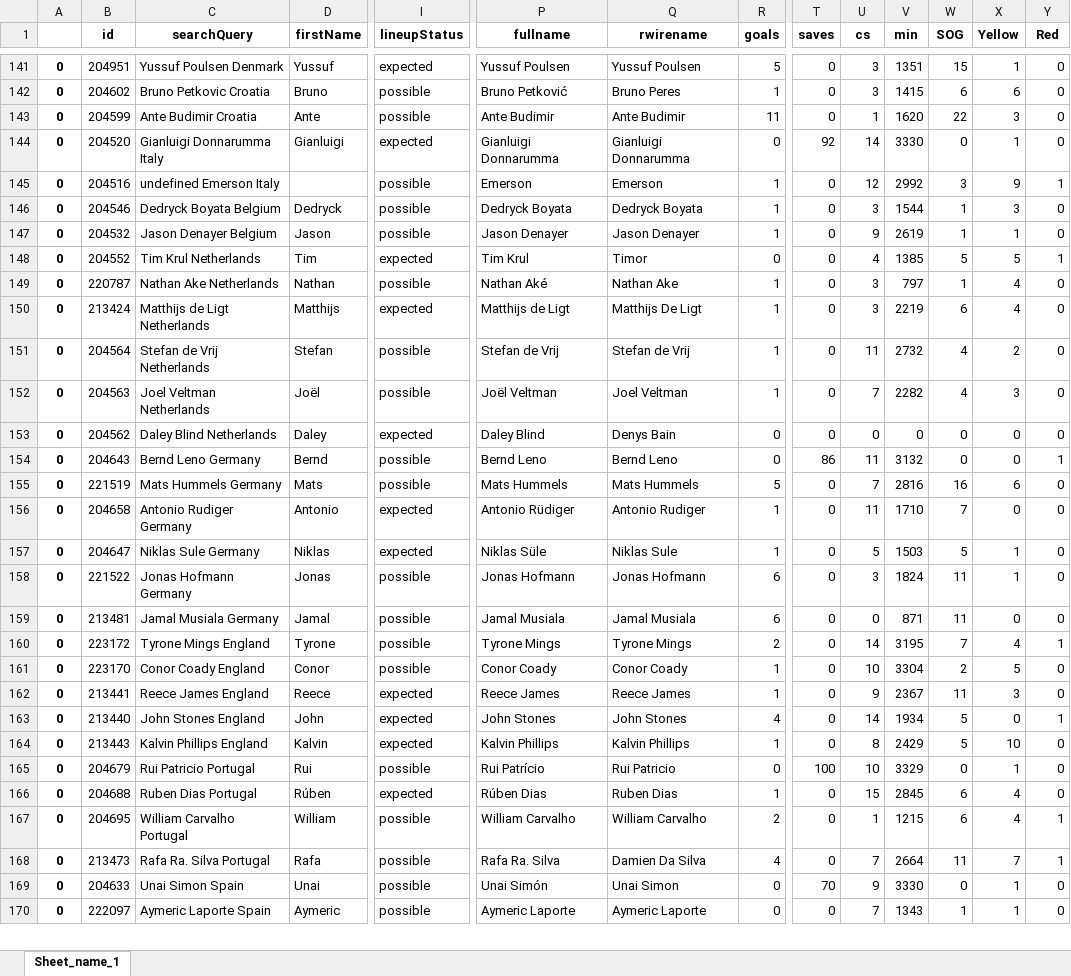
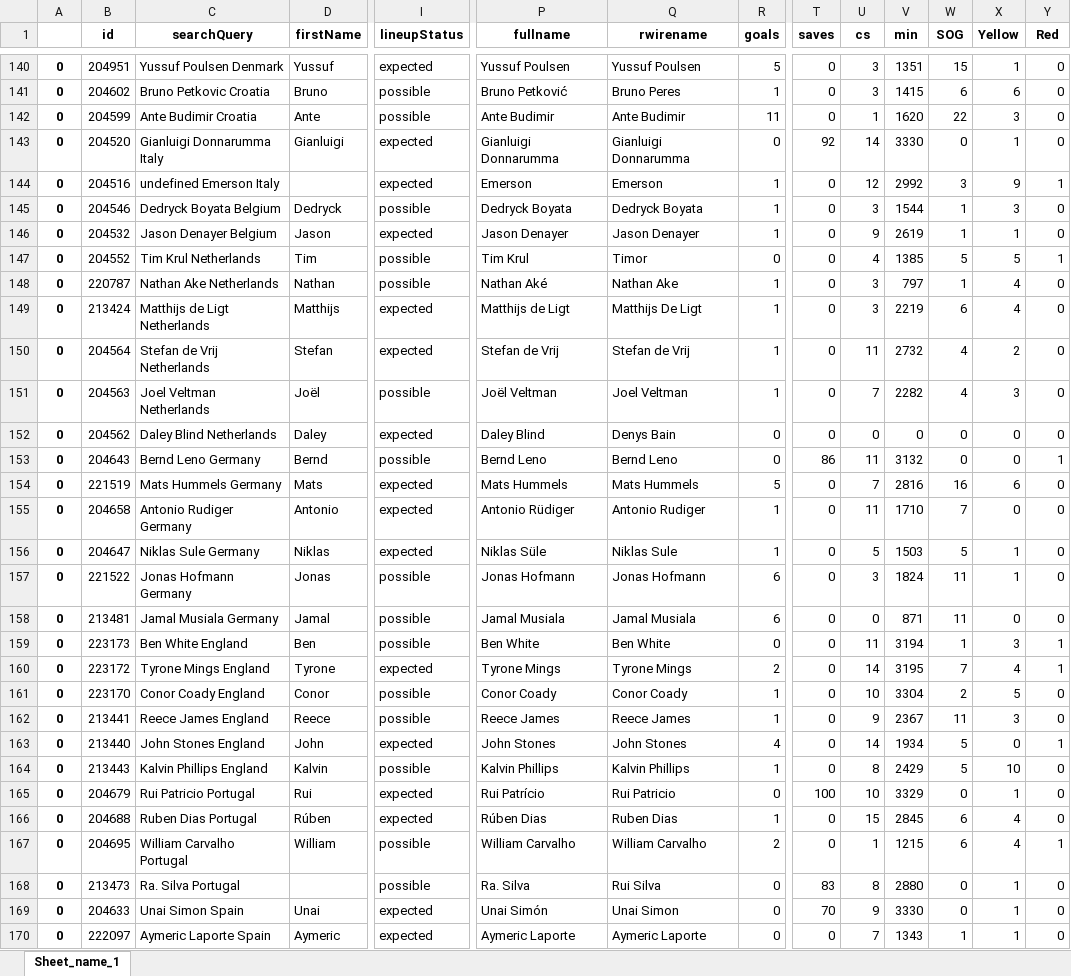
Before and after one commit to MathiasMSorensen/footballpage, an Excel workbook: fantasyAnalyticsplayers.xlsx, sheet Sheet_name_1, drawn as a sheet; only a part is shown, gaps mark what is left out; values as stored, in another font and other column widths than the file's, no borders; addresses are those after the commit; rows hold the shown columns only; the diff covers the shown part only; the diff names each change by its address in the sheet, - before the commit and + after, or states it on an @@ line.

```diff
--- a/fantasyAnalyticsplayers.xlsx (sheet Sheet_name_1)
+++ b/fantasyAnalyticsplayers.xlsx (sheet Sheet_name_1)
-I144 (lineupStatus): possible
+I144 (lineupStatus): expected
-I146 (lineupStatus): possible
+I146 (lineupStatus): expected
-I147 (lineupStatus): expected
+I147 (lineupStatus): possible
-I150 (lineupStatus): possible
+I150 (lineupStatus): expected
-I154 (lineupStatus): possible
+I154 (lineupStatus): expected
+row 159: 0 | 223173 | Ben White England | Ben | possible | Ben White | Ben White | 0 | 0 | 11 | 3194 | 1 | 3 | 1
-I160 (lineupStatus): possible
+I160 (lineupStatus): expected
-I162 (lineupStatus): expected
+I162 (lineupStatus): possible
-I164 (lineupStatus): expected
+I164 (lineupStatus): possible
-I165 (lineupStatus): possible
+I165 (lineupStatus): expected
-C168 (searchQuery): Rafa Ra. Silva Portugal
+C168 (searchQuery): Ra. Silva Portugal
-D168 (firstName): Rafa
+D168 (firstName): (empty)
-P168 (fullname): Rafa Ra. Silva
+P168 (fullname): Ra. Silva
-Q168 (rwirename): Damien Da Silva
+Q168 (rwirename): Rui Silva
-R168 (goals): 4
+R168 (goals): 0
-T168 (saves): 0
+T168 (saves): 83
-U168 (cs): 7
+U168 (cs): 8
-V168 (min): 2664
+V168 (min): 2880
-W168 (SOG): 11
+W168 (SOG): 0
-X168 (Yellow): 7
+X168 (Yellow): 1
-Y168 (Red): 1
+Y168 (Red): 0
-I169:I170 (lineupStatus): possible
+I169:I170 (lineupStatus): expected
```
Also changed, not shown: 3 added rows, 5 removed rows and 335 edited cells elsewhere in this sheet, fantasyAnalyticsodds_teams.xlsx, fantasyAnalyticsteams.xlsx, 1 other file.
